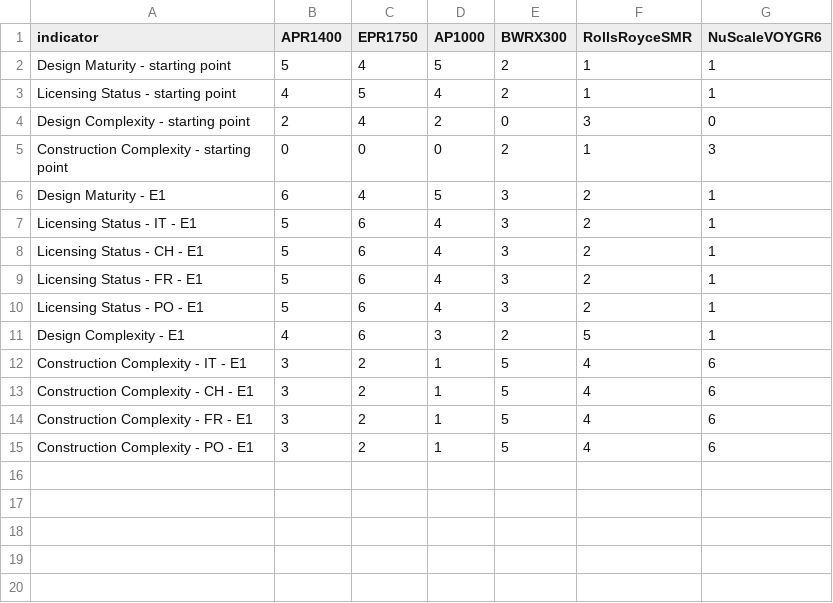
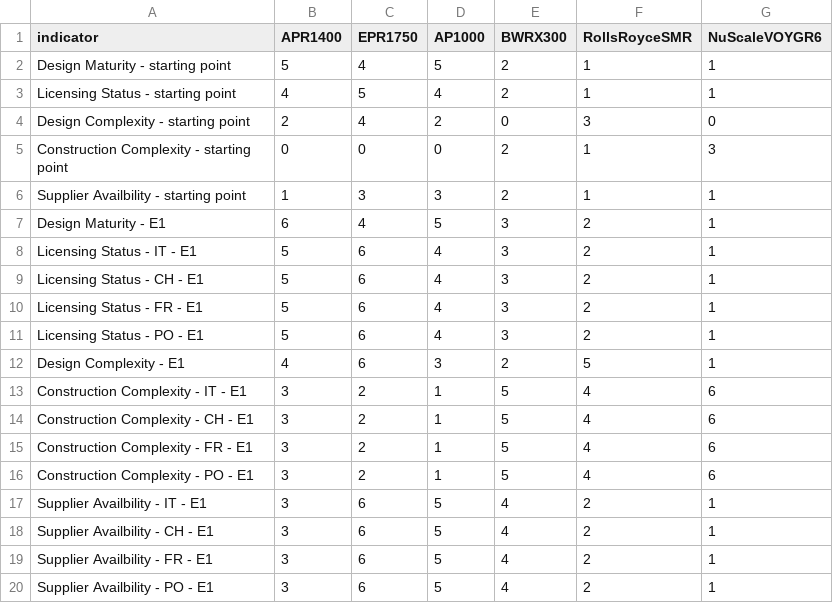
Before and after one commit to simo-pagliu/Master-Thesis, a CSV file: 02 - Value Functions/qualitative/alternatives.csv, drawn as a sheet; the diff names each change by its address in the sheet, - before the commit and + after, or states it on an @@ line.

```diff
--- a/02 - Value Functions/qualitative/alternatives.csv
+++ b/02 - Value Functions/qualitative/alternatives.csv
+row 6: Supplier Availbility - starting point | 1 | 3 | 3 | 2 | 1 | 1
+row 17: Supplier Availbility - IT - E1 | 3 | 6 | 5 | 4 | 2 | 1
+row 18: Supplier Availbility - CH - E1 | 3 | 6 | 5 | 4 | 2 | 1
+row 19: Supplier Availbility - FR - E1 | 3 | 6 | 5 | 4 | 2 | 1
+row 20: Supplier Availbility - PO - E1 | 3 | 6 | 5 | 4 | 2 | 1
```
Also changed, not shown: 02 - Value Functions/qualitative/value_functions_1.csv, 21 other files.
